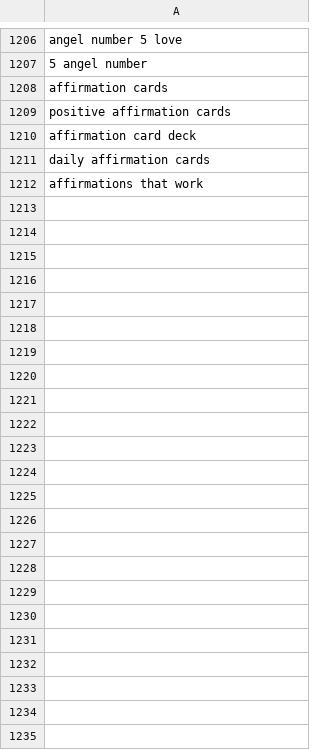
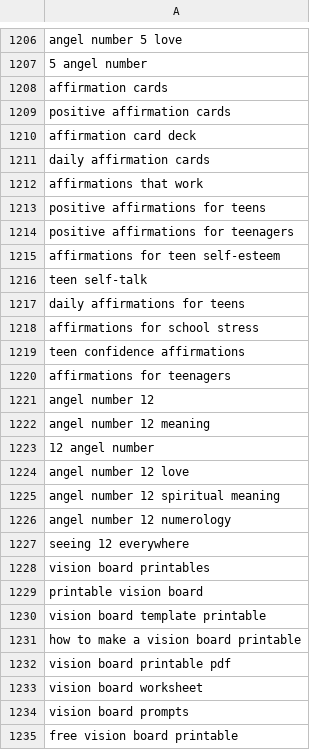
Before and after one commit to charliesheep7/demiwebsite, a CSV file: .claude/skills/demimanifest-blog-writer/written.csv, drawn as a sheet; only a part is shown, gaps mark what is left out; the diff names each change by its address in the sheet, - before the commit and + after, or states it on an @@ line.

```diff
--- a/.claude/skills/demimanifest-blog-writer/written.csv
+++ b/.claude/skills/demimanifest-blog-writer/written.csv
+row 1213: positive affirmations for teens
+row 1214: positive affirmations for teenagers
+row 1215: affirmations for teen self-esteem
+row 1216: teen self-talk
+row 1217: daily affirmations for teens
+row 1218: affirmations for school stress
+row 1219: teen confidence affirmations
+row 1220: affirmations for teenagers
+row 1221: angel number 12
+row 1222: angel number 12 meaning
+row 1223: 12 angel number
+row 1224: angel number 12 love
+row 1225: angel number 12 spiritual meaning
+row 1226: angel number 12 numerology
+row 1227: seeing 12 everywhere
+row 1228: vision board printables
+row 1229: printable vision board
+row 1230: vision board template printable
+row 1231: how to make a vision board printable
+row 1232: vision board printable pdf
+row 1233: vision board worksheet
+row 1234: vision board prompts
+row 1235: free vision board printable
```
Also changed, not shown: 2 other files.
